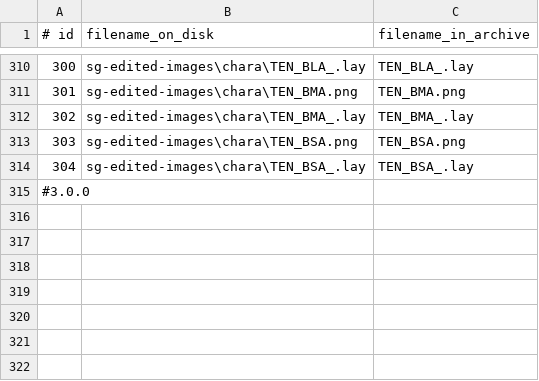
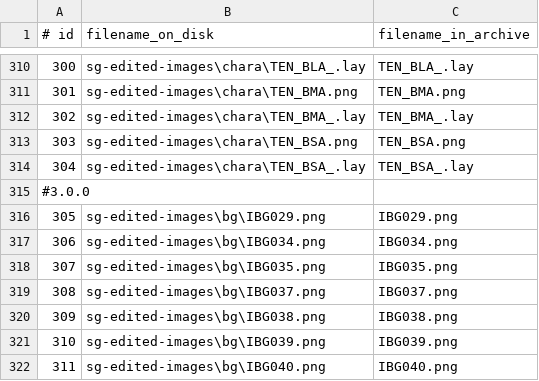
Before and after one commit to CommitteeOfZero/sghd-patch, a CSV file: c0data_toc.csv, drawn as a sheet; only a part is shown, gaps mark what is left out; the diff names each change by its address in the sheet, - before the commit and + after, or states it on an @@ line.

Commit message:
S;G 3.0 WIP: Add images

```diff
--- a/c0data_toc.csv
+++ b/c0data_toc.csv
+row 316: 305 | sg-edited-images\bg\IBG029.png | IBG029.png
+row 317: 306 | sg-edited-images\bg\IBG034.png | IBG034.png
+row 318: 307 | sg-edited-images\bg\IBG035.png | IBG035.png
+row 319: 308 | sg-edited-images\bg\IBG037.png | IBG037.png
+row 320: 309 | sg-edited-images\bg\IBG038.png | IBG038.png
+row 321: 310 | sg-edited-images\bg\IBG039.png | IBG039.png
+row 322: 311 | sg-edited-images\bg\IBG040.png | IBG040.png
```
Also changed, not shown: 1 other file.
